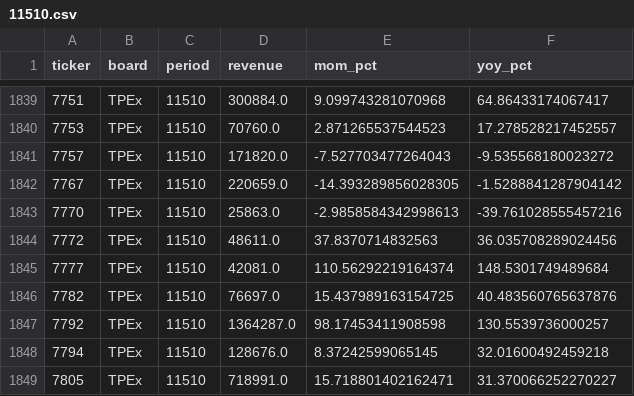
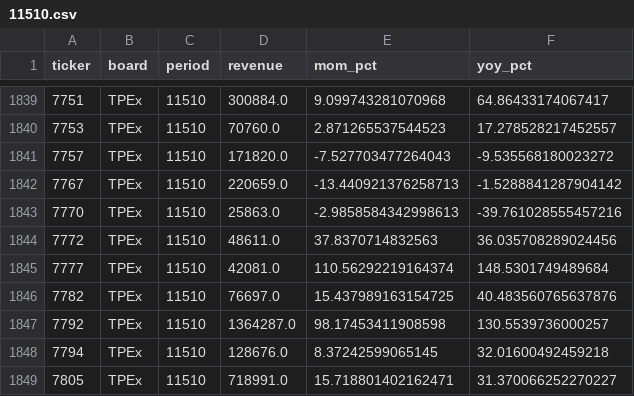
Before and after one commit to colr7314-ai/My-TW-Coverage, a CSV file: data/fundamentals/11510.csv, drawn as a sheet; only a part is shown, gaps mark what is left out.

```diff
--- a/data/fundamentals/11510.csv
+++ b/data/fundamentals/11510.csv
@@ -1841,3 +1841,3 @@ ticker,board,period,revenue,mom_pct,yoy_pct
 7757,TPEx,11510,171820.0,-7.527703477264043,-9.535568180023272
-7767,TPEx,11510,220659.0,-14.393289856028305,-1.5288841287904142
+7767,TPEx,11510,220659.0,-13.440921376258713,-1.5288841287904142
 7770,TPEx,11510,25863.0,-2.9858584342998613,-39.761028555457216
```
Also changed, not shown: 2 other files.
